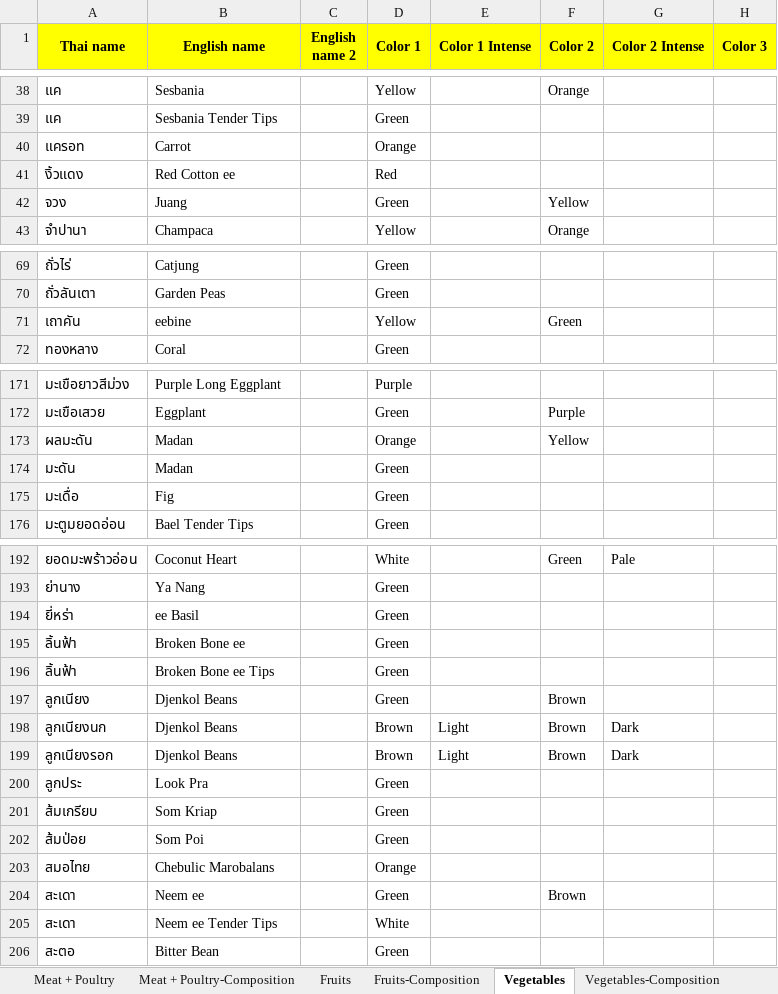
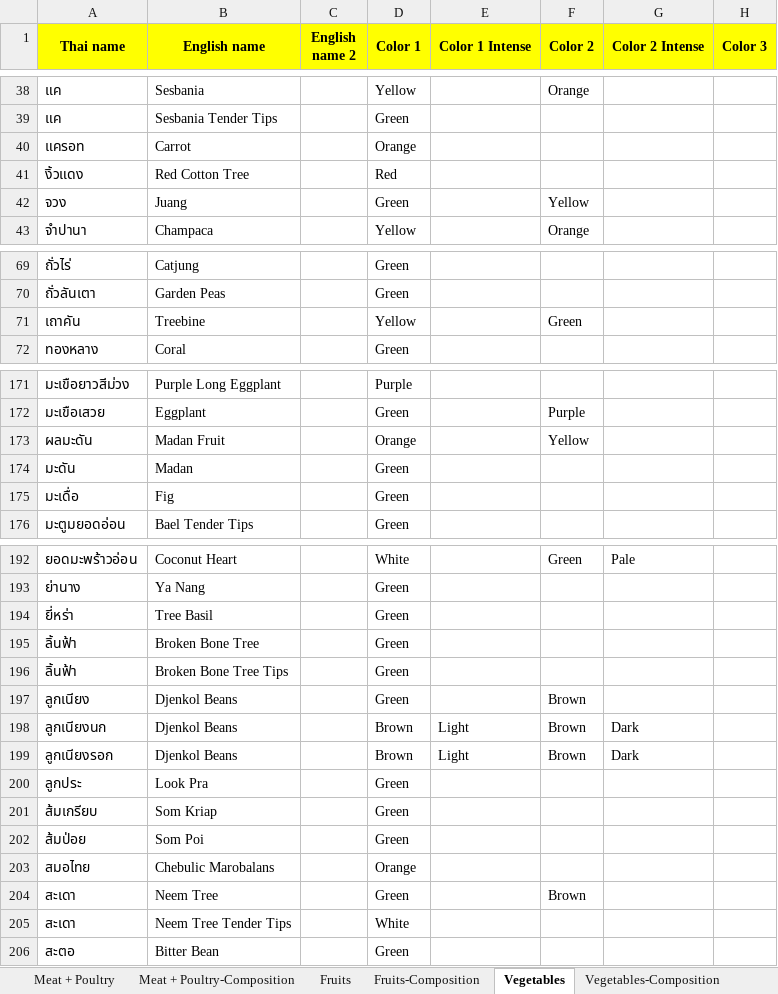
Before and after one commit to cigarabbit/SP2023-58-IngOn, an Excel workbook: [Updated Version] Thai local ingredients.xlsx, sheet Vegetables, drawn as a sheet; only a part is shown, gaps mark what is left out; values as stored, in another font and other column widths than the file's, no borders; charts and pictures not drawn; the diff covers the shown part only; the diff names each change by its address in the sheet, - before the commit and + after, or states it on an @@ line.

```diff
--- a/[Updated Version] Thai local ingredients.xlsx (sheet Vegetables)
+++ b/[Updated Version] Thai local ingredients.xlsx (sheet Vegetables)
-B41 (English name): Red Cotton ee
+B41 (English name): Red Cotton Tree
-B71 (English name): eebine
+B71 (English name): Treebine
-B173 (English name): Madan
+B173 (English name): Madan Fruit
-B194 (English name): ee Basil
+B194 (English name): Tree Basil
-B195 (English name): Broken Bone ee
+B195 (English name): Broken Bone Tree
-B196 (English name): Broken Bone ee Tips
+B196 (English name): Broken Bone Tree Tips
-B204 (English name): Neem ee
+B204 (English name): Neem Tree
-B205 (English name): Neem ee Tender Tips
+B205 (English name): Neem Tree Tender Tips
```
Also changed, not shown: 3 edited cells elsewhere in this sheet, sheet Vegetables-Composition, 5 other files.
